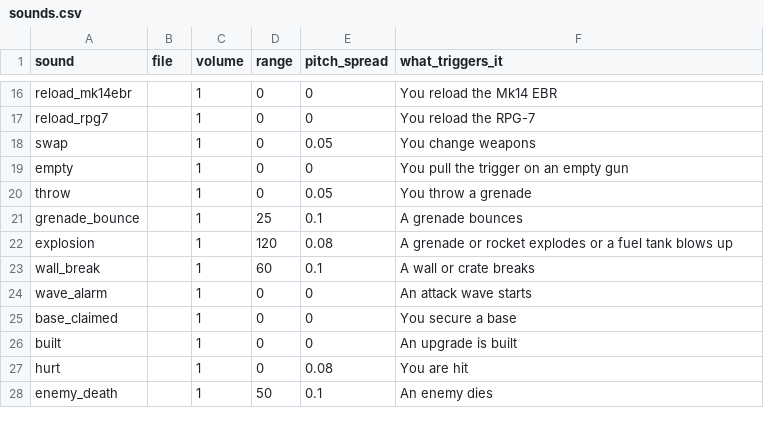
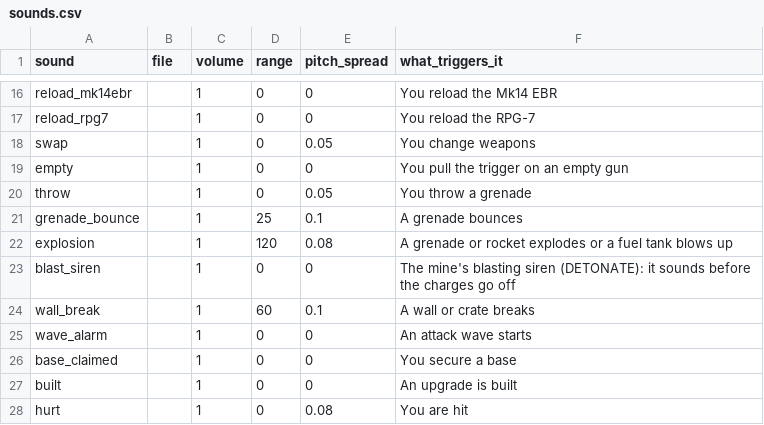
Before and after one commit to MP10894/Warehouse-7, a CSV file: data/sounds.csv, drawn as a sheet; only a part is shown, gaps mark what is left out; the shorter side is filled out with more unchanged rows.

```diff
--- a/data/sounds.csv
+++ b/data/sounds.csv
@@ -22,2 +22,3 @@ grenade_bounce,,1,25,0.1,A grenade bounces
 explosion,,1,120,0.08,A grenade or rocket explodes or a fuel tank blows up
+blast_siren,,1,0,0,The mine's blasting siren (DETONATE): it sounds before the charges go off
 wall_break,,1,60,0.1,A wall or crate breaks
```
Also changed, not shown: 16 other files.
